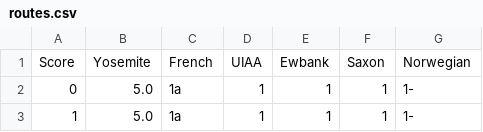
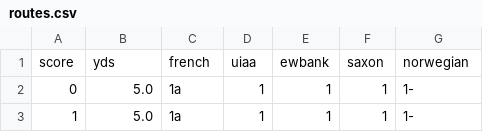
Before and after one commit to OpenBeta/sandbag, a CSV file: src/data/routes.csv, drawn as a sheet; only a part is shown; removed rows and columns are numbered as before the commit, all else as after; the diff names each change by its address in the sheet, - before the commit and + after, or states it on an @@ line.

```diff
--- a/src/data/routes.csv
+++ b/src/data/routes.csv
-row 1: Score | Yosemite | French | UIAA | Ewbank | Saxon | Norwegian
+row 1: score | yds | french | uiaa | ewbank | saxon | norwegian
```
Also changed, not shown: src/data/aid.csv, src/data/boulder.csv, 2 other files.
